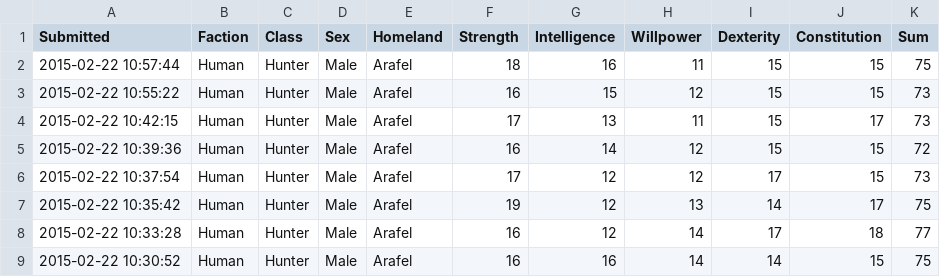
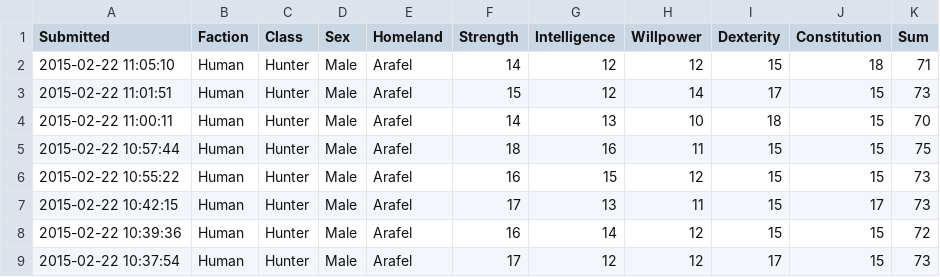
Before and after one commit to rascul/wotmad-stats, a CSV file: csv/Human/Hunter/Arafel.csv, drawn as a sheet; only a part is shown; the shorter side is filled out with more unchanged rows.

Commit message:
update

```diff
--- a/csv/Human/Hunter/Arafel.csv
+++ b/csv/Human/Hunter/Arafel.csv
@@ -1,2 +1,5 @@
 Submitted,Faction,Class,Sex,Homeland,Strength,Intelligence,Willpower,Dexterity,Constitution,Sum
+2015-02-22 11:05:10,Human,Hunter,Male,Arafel,14,12,12,15,18,71
+2015-02-22 11:01:51,Human,Hunter,Male,Arafel,15,12,14,17,15,73
+2015-02-22 11:00:11,Human,Hunter,Male,Arafel,14,13,10,18,15,70
 2015-02-22 10:57:44,Human,Hunter,Male,Arafel,18,16,11,15,15,75
```
